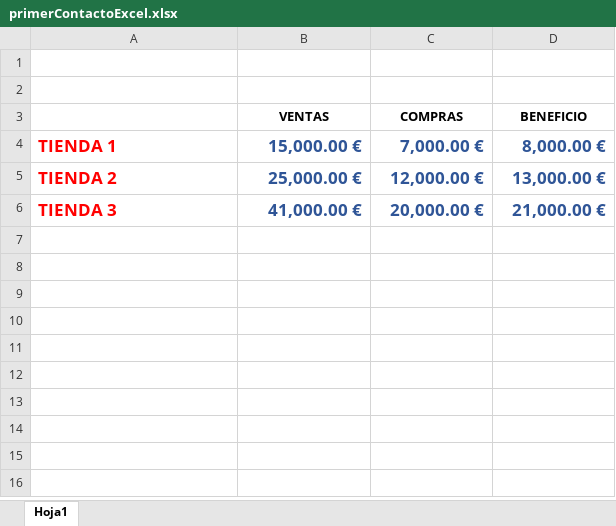
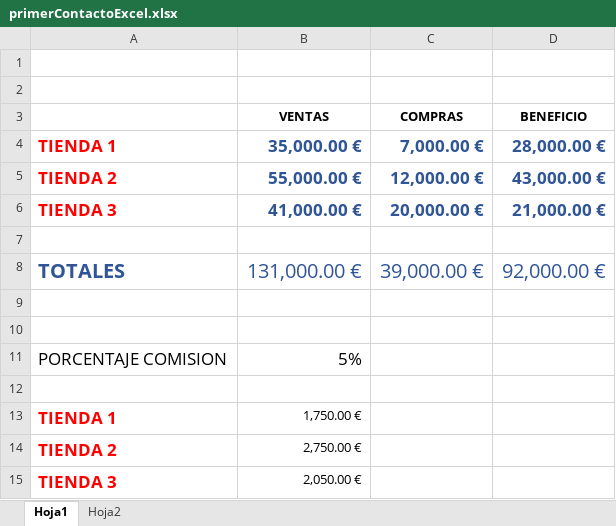
Before and after one commit to josecodetech/Excel, an Excel workbook: primerContactoExcel.xlsx, sheet Hoja1, drawn as a sheet; values as stored, in another font and other column widths than the file's, no borders; the diff names each change by its address in the sheet, - before the commit and + after, or states it on an @@ line.

```diff
--- a/primerContactoExcel.xlsx (sheet Hoja1)
+++ b/primerContactoExcel.xlsx (sheet Hoja1)
+sheet tab: Hoja2
-B4 (VENTAS): 15,000.00 €
+B4 (VENTAS): 35,000.00 €
-D4 (BENEFICIO): 8,000.00 €
+D4 (BENEFICIO): 28,000.00 €
-B5 (VENTAS): 25,000.00 €
+B5 (VENTAS): 55,000.00 €
-D5 (BENEFICIO): 13,000.00 €
+D5 (BENEFICIO): 43,000.00 €
+row 7: (empty)
+row 8: TOTALES | 131,000.00 € | 39,000.00 € | 92,000.00 €
+row 9: (empty)
+row 10: (empty)
+row 11: PORCENTAJE COMISION | 5%
+row 12: (empty)
+row 13: TIENDA 1 | 1,750.00 €
+row 14: TIENDA 2 | 2,750.00 €
+row 15: TIENDA 3 | 2,050.00 €
```
Also changed, not shown: comprasVentasSueldos.xlsx, ventas tiendas.xlsx.
